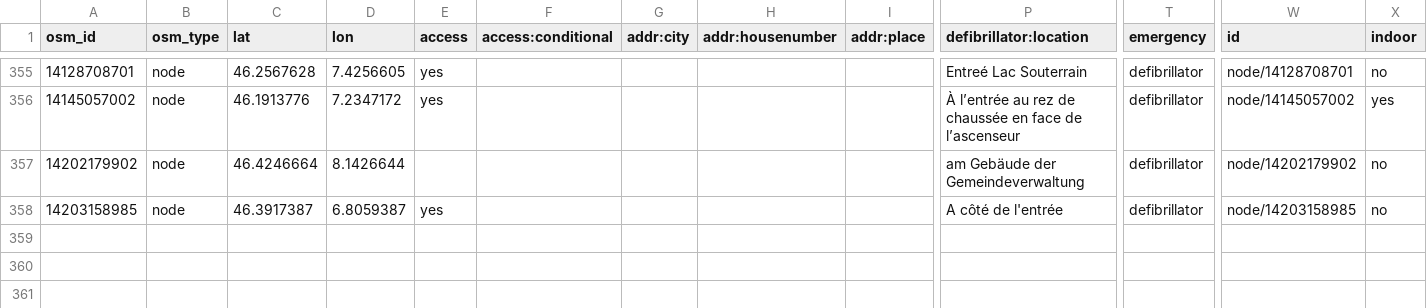
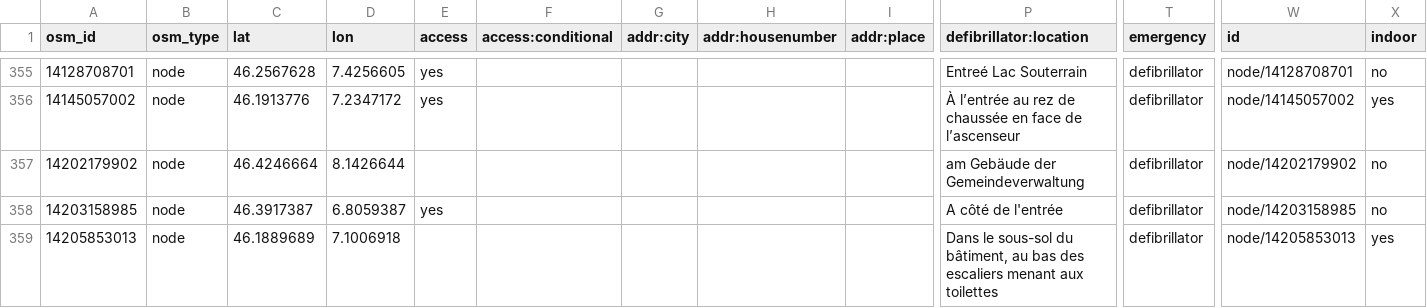
Before and after one commit to defikarte/defi_data, a CSV file: data/csv/defis_kt_vs.csv, drawn as a sheet; only a part is shown, gaps mark what is left out; rows hold the shown columns only; the diff names each change by its address in the sheet, - before the commit and + after, or states it on an @@ line.

```diff
--- a/data/csv/defis_kt_vs.csv
+++ b/data/csv/defis_kt_vs.csv
+row 359: 14205853013 | node | 46.1889689 | 7.1006918 |  |  |  |  |  | Dans le sous-sol du bâtiment, au bas des escaliers menant aux toilettes | defibrillator | node/14205853013 | yes
```
Also changed, not shown: data/csv/defis_dispo_knzsg.csv, data/csv/defis_kt_fr.csv, 4 other files.
